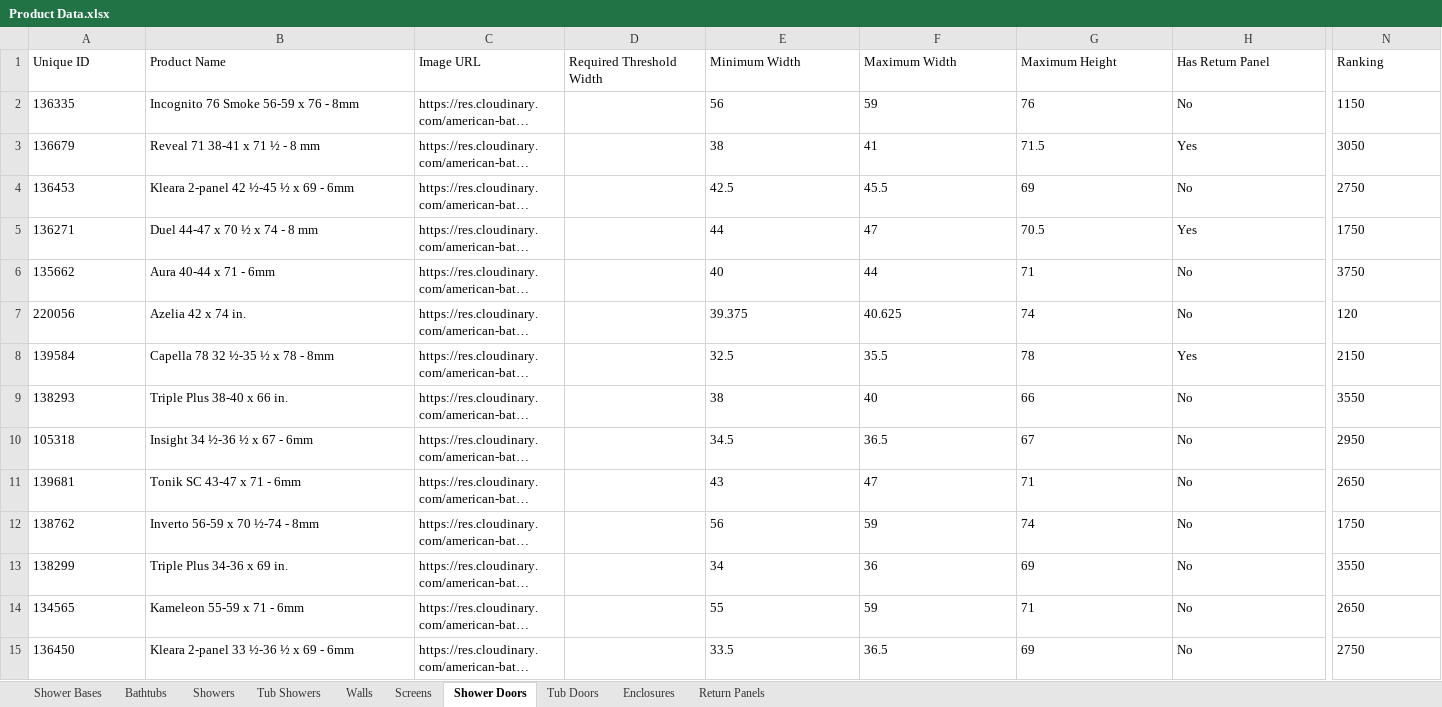
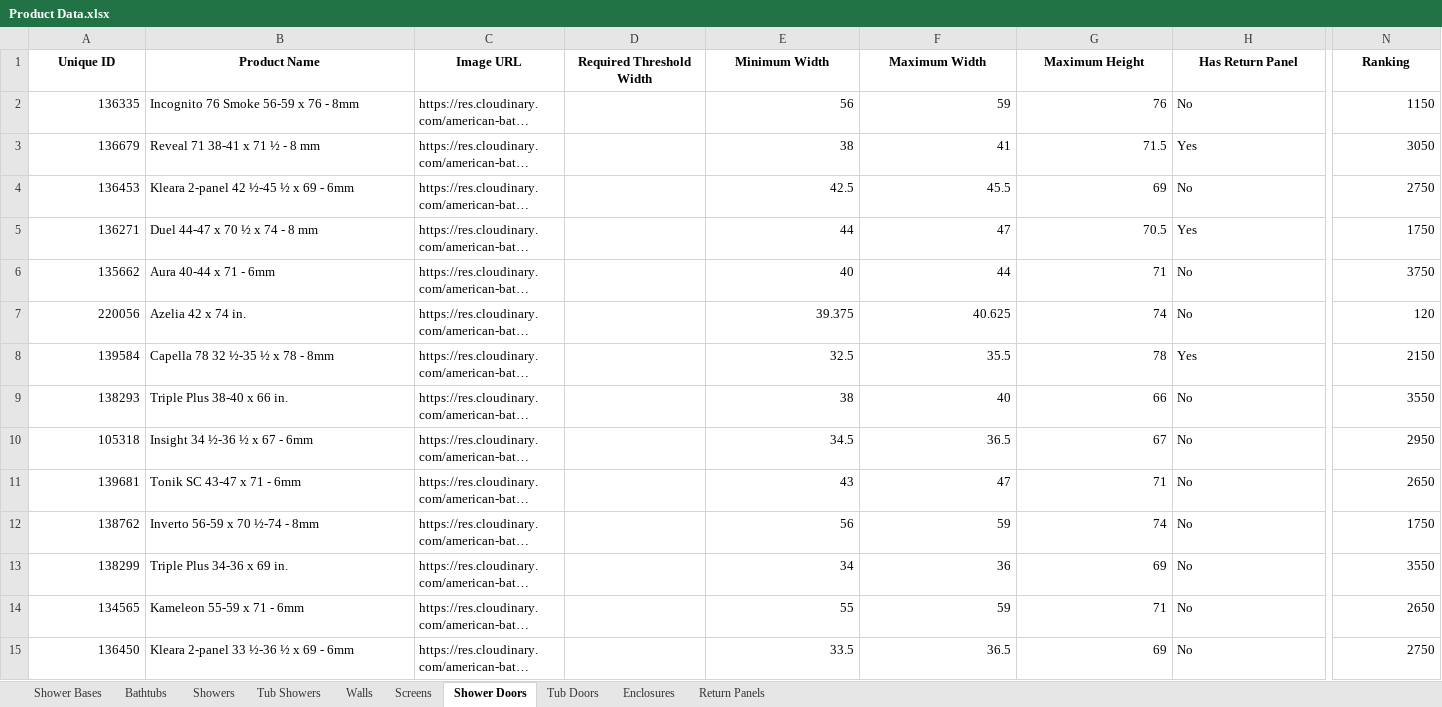
Before and after one commit to olepagedumontabg/ORCA, an Excel workbook: data/Product Data.xlsx, sheet Shower Doors, drawn as a sheet; only a part is shown, gaps mark what is left out; long unchanged cells end in …; values as stored, in another font and other column widths than the file's, no borders; the diff covers the shown part only; the diff names each change by its address in the sheet, - before the commit and + after, or states it on an @@ line.

```diff
--- a/data/Product Data.xlsx (sheet Shower Doors)
+++ b/data/Product Data.xlsx (sheet Shower Doors)
@@ A1:N1 bold: off → on, alignment: left → center @@
-A2:A15 alignment: left
+A2:A15 alignment: right
-E2:G15 alignment: left
+E2:G15 alignment: right
-N2:N15 alignment: left
+N2:N15 alignment: right
```
Also changed, not shown: cell formats elsewhere in this sheet, sheet Tub Doors, sheet Bathtubs, sheet Showers, sheet Walls, sheet Tub Showers, sheet Enclosures, 2 more sheets, 2 other files.
